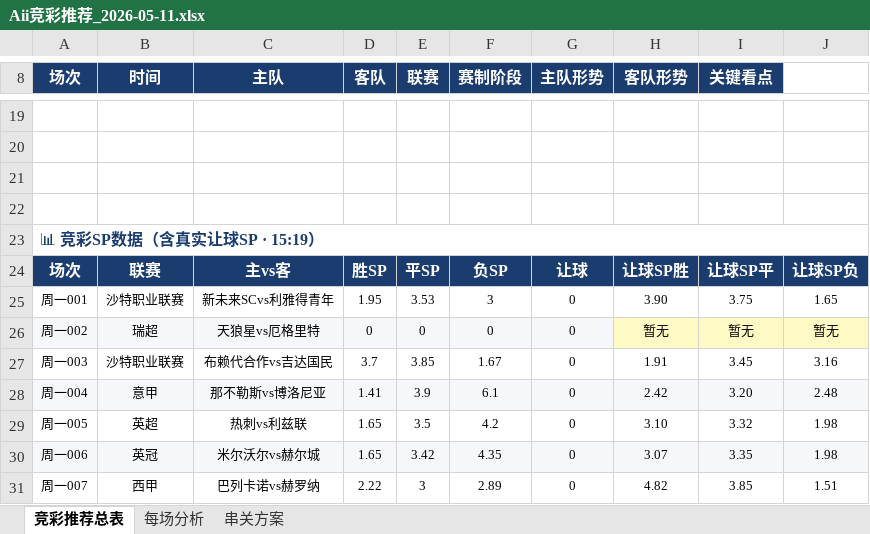
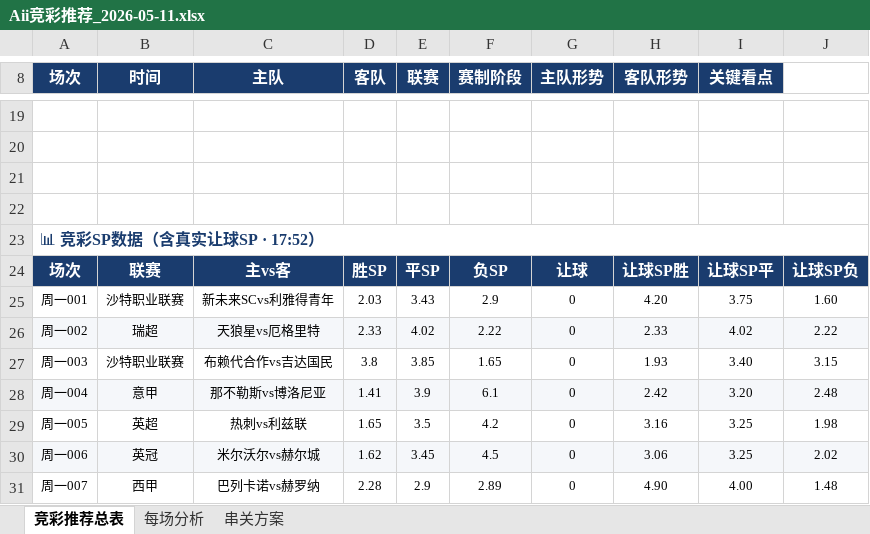
Before and after one commit to yanguanghan0821-sys/321, an Excel workbook: Aii竞彩推荐_2026-05-11.xlsx, sheet 竞彩推荐总表, drawn as a sheet; only a part is shown, gaps mark what is left out; values as stored, in another font and other column widths than the file's, no borders; the diff covers the shown part only; the diff names each change by its address in the sheet, - before the commit and + after, or states it on an @@ line.

Commit message:
每日推荐 2026-05-11 (全10场)

```diff
--- a/Aii竞彩推荐_2026-05-11.xlsx (sheet 竞彩推荐总表)
+++ b/Aii竞彩推荐_2026-05-11.xlsx (sheet 竞彩推荐总表)
-A23 (场次): 📊 竞彩SP数据（含真实让球SP · 15:19）
+A23 (场次): 📊 竞彩SP数据（含真实让球SP · 17:52）
-D25 (客队): 1.95
+D25 (客队): 2.03
-E25 (联赛): 3.53
+E25 (联赛): 3.43
-F25 (赛制阶段): 3
+F25 (赛制阶段): 2.9
-H25 (客队形势): 3.90
+H25 (客队形势): 4.20
-J25: 1.65
+J25: 1.60
-D26 (客队): 0
+D26 (客队): 2.33
-E26 (联赛): 0
+E26 (联赛): 4.02
-F26 (赛制阶段): 0
+F26 (赛制阶段): 2.22
-H26 (客队形势): 暂无
+H26 (客队形势): 2.33
-H26:J26 fill: #FFF9C4
+H26:J26 fill: #F5F7FA
-I26 (关键看点): 暂无
+I26 (关键看点): 4.02
-J26: 暂无
+J26: 2.22
-D27 (客队): 3.7
+D27 (客队): 3.8
-F27 (赛制阶段): 1.67
+F27 (赛制阶段): 1.65
-H27 (客队形势): 1.91
+H27 (客队形势): 1.93
-I27 (关键看点): 3.45
+I27 (关键看点): 3.40
-J27: 3.16
+J27: 3.15
-H29 (客队形势): 3.10
+H29 (客队形势): 3.16
-I29 (关键看点): 3.32
+I29 (关键看点): 3.25
-D30 (客队): 1.65
+D30 (客队): 1.62
-E30 (联赛): 3.42
+E30 (联赛): 3.45
-F30 (赛制阶段): 4.35
+F30 (赛制阶段): 4.5
-H30 (客队形势): 3.07
+H30 (客队形势): 3.06
-I30 (关键看点): 3.35
+I30 (关键看点): 3.25
-J30: 1.98
+J30: 2.02
-D31 (客队): 2.22
+D31 (客队): 2.28
-E31 (联赛): 3
+E31 (联赛): 2.9
-H31 (客队形势): 4.82
+H31 (客队形势): 4.90
-I31 (关键看点): 3.85
+I31 (关键看点): 4.00
-J31: 1.51
+J31: 1.48
```
Also changed, not shown: 21 edited cells and cell formats elsewhere in this sheet, sheet 每场分析.
